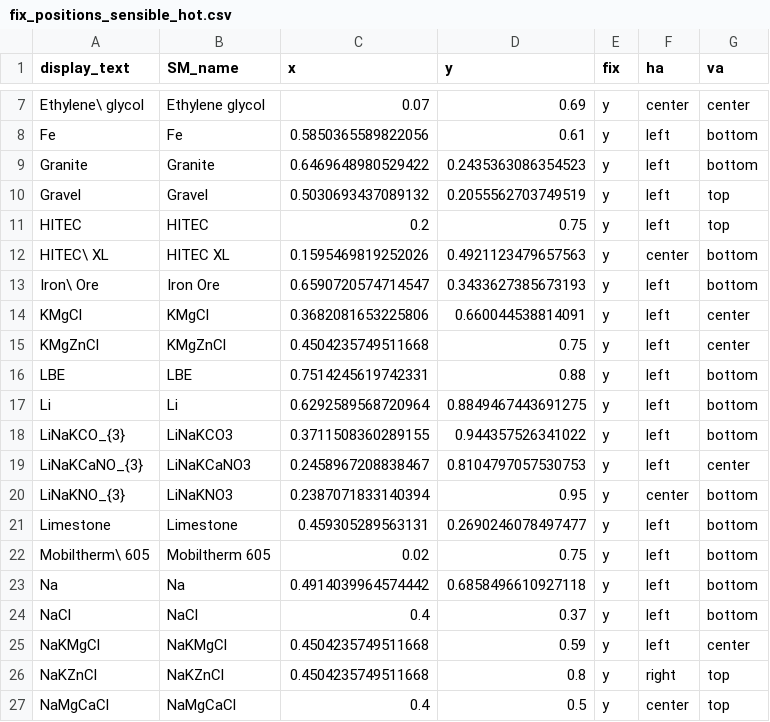
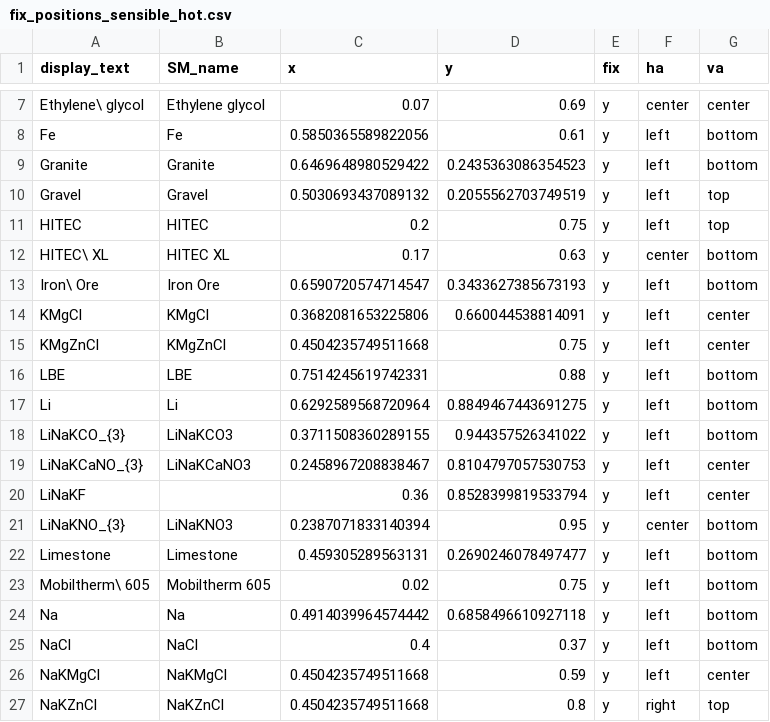
Before and after one commit to energy-storage-analysis/LDES-Survey, a CSV file: cap_cost/figure_panels/thermal/fix_positions_sensible_hot.csv, drawn as a sheet; only a part is shown, gaps mark what is left out; the shorter side is filled out with more unchanged rows.

```diff
--- a/cap_cost/figure_panels/thermal/fix_positions_sensible_hot.csv
+++ b/cap_cost/figure_panels/thermal/fix_positions_sensible_hot.csv
@@ -11,3 +11,3 @@ Gravel,Gravel,0.5030693437089132,0.2055562703749519,y,left,top
 HITEC,HITEC,0.2,0.75,y,left,top
-HITEC\ XL,HITEC XL,0.1595469819252026,0.4921123479657563,y,center,bottom
+HITEC\ XL,HITEC XL,0.17,0.63,y,center,bottom
 Iron\ Ore,Iron Ore,0.6590720574714547,0.3433627385673193,y,left,bottom
@@ -19,2 +19,3 @@ LiNaKCO_{3},LiNaKCO3,0.3711508360289155,0.944357526341022,y,left,bottom
 LiNaKCaNO_{3},LiNaKCaNO3,0.2458967208838467,0.8104797057530753,y,left,center
+LiNaKF,,0.36,0.8528399819533794,y,left,center
 LiNaKNO_{3},LiNaKNO3,0.2387071833140394,0.95,y,center,bottom
```
Also changed, not shown: cap_cost/figure_panels/thermal/fix_positions_latent.csv.
